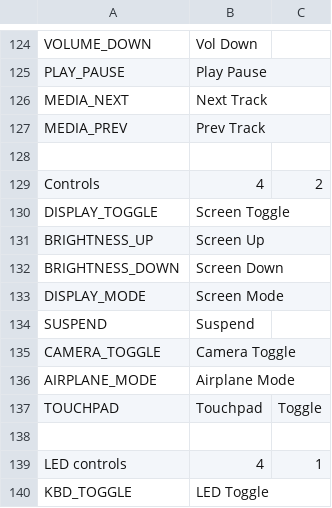
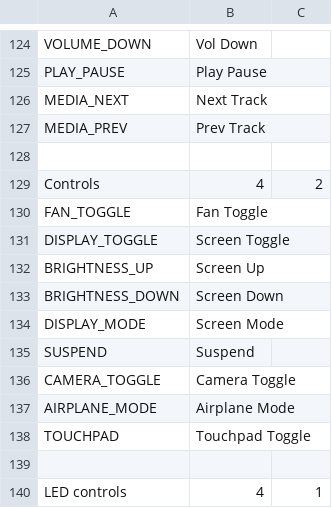
Before and after one commit to pop-os/keyboard-configurator, a CSV file: layouts/picker.csv, drawn as a sheet; only a part is shown, gaps mark what is left out; the shorter side is filled out with more unchanged rows.

Commit message:
fix: Add FAN_TOGGLE to picker.csv

```diff
--- a/layouts/picker.csv
+++ b/layouts/picker.csv
@@ -129,2 +129,3 @@ MEDIA_PREV,Prev Track,
 Controls,4,2
+FAN_TOGGLE,Fan Toggle,
 DISPLAY_TOGGLE,Screen Toggle,
@@ -136,3 +137,3 @@ CAMERA_TOGGLE,Camera Toggle,
 AIRPLANE_MODE,Airplane Mode,
-TOUCHPAD,Touchpad,Toggle
+TOUCHPAD,Touchpad Toggle,
 ,,
```
